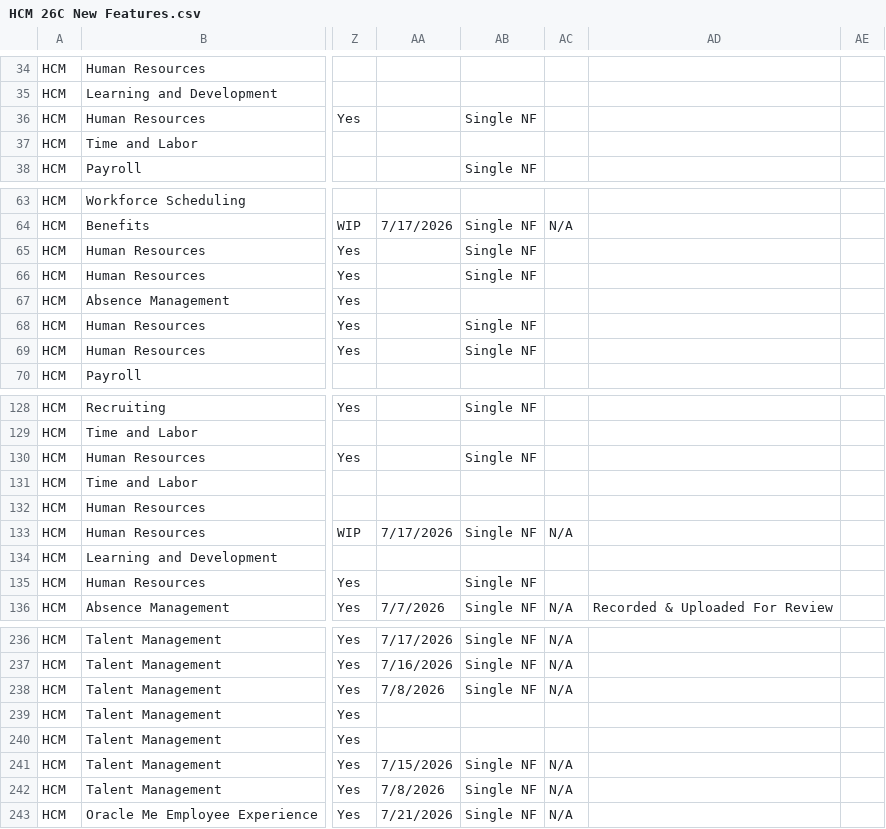
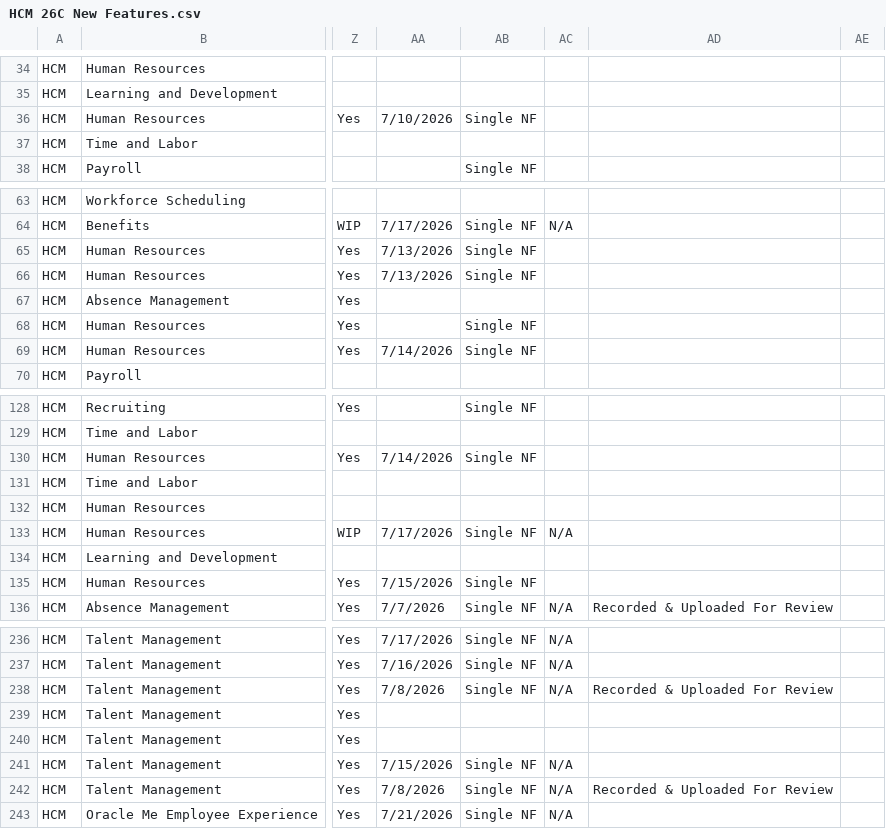
Before and after one commit to pavithraguruprasadb-maker/26C-New-Features-Dashboard, a CSV file: HCM 26C New Features.csv, drawn as a sheet; only a part is shown, gaps mark what is left out; the diff covers the shown part only; the diff names each change by its address in the sheet, - before the commit and + after, or states it on an @@ line.

Commit message:
Add files via upload

```diff
--- a/HCM 26C New Features.csv
+++ b/HCM 26C New Features.csv
-AA36: (empty)
+AA36: 7/10/2026
-AA65:AA66: (empty)
+AA65:AA66: 7/13/2026
-AA69: (empty)
+AA69: 7/14/2026
-AA130: (empty)
+AA130: 7/14/2026
-AA135: (empty)
+AA135: 7/15/2026
-AD238: (empty)
+AD238: Recorded & Uploaded For Review
-AD242: (empty)
+AD242: Recorded & Uploaded For Review
```
Also changed, not shown: 38 edited cells elsewhere in this file, 1 other file.
